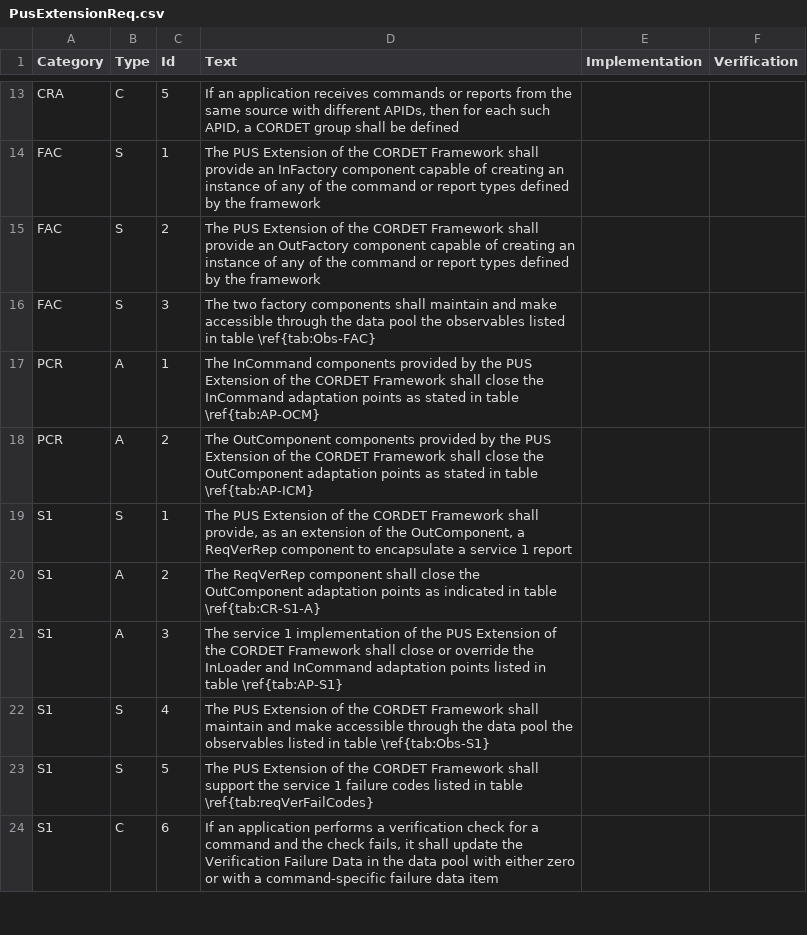
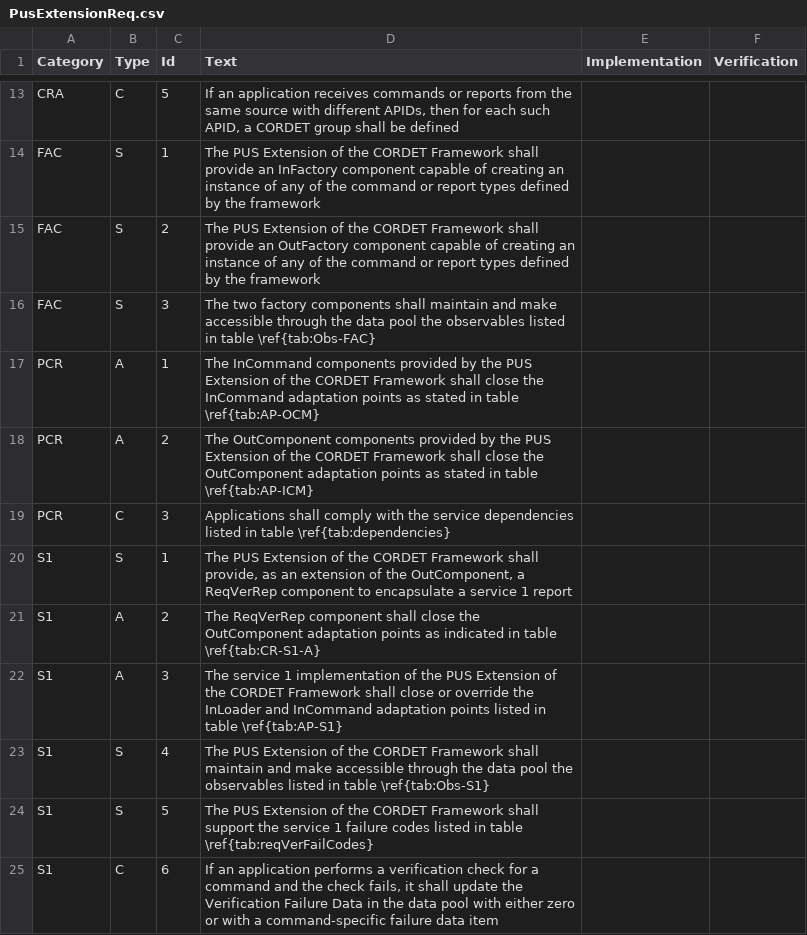
Before and after one commit to pnp-software/cordetfw, a CSV file: doc/pus/PusExtensionReq.csv, drawn as a sheet; only a part is shown, gaps mark what is left out; the diff names each change by its address in the sheet, - before the commit and + after, or states it on an @@ line.

Commit message:
Added discussion of service dependencies

```diff
--- a/doc/pus/PusExtensionReq.csv
+++ b/doc/pus/PusExtensionReq.csv
+row 19: PCR | C | 3 | Applications shall comply with the service dependencies listed in table \ref{tab:dependencies}
```
Also changed, not shown: 1 other file.
